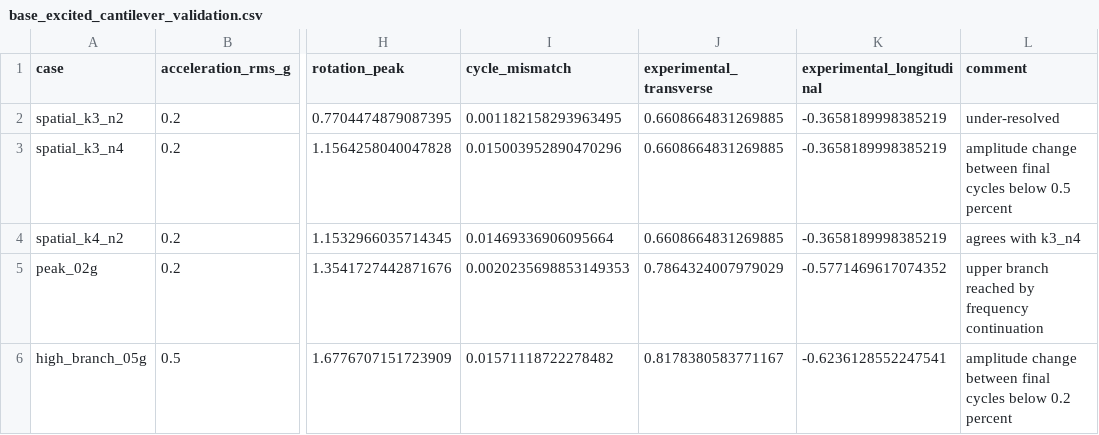
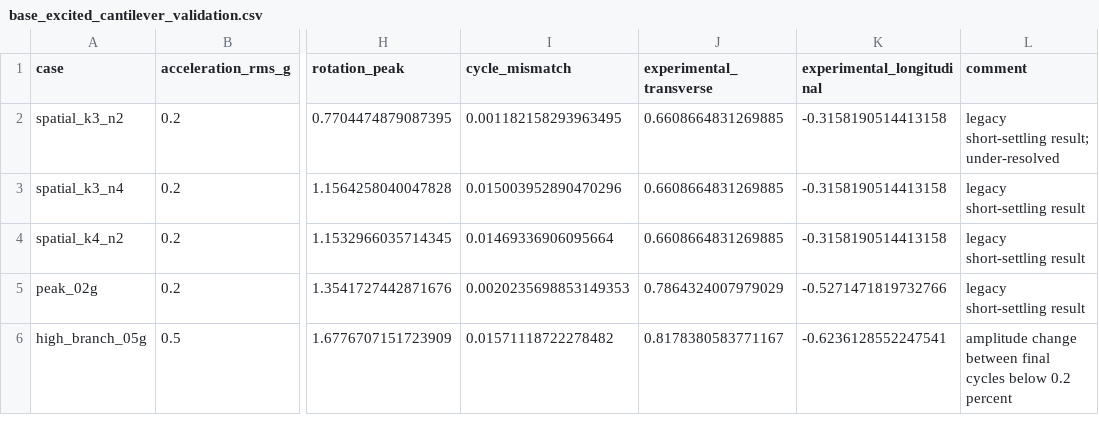
Before and after one commit to Shivamsundriyal17/Trixi.jl, a CSV file: examples/damped_intrinsic_beam/reference/base_excited_cantilever_validation.csv, drawn as a sheet; only a part is shown, gaps mark what is left out; the diff names each change by its address in the sheet, - before the commit and + after, or states it on an @@ line.

```diff
--- a/examples/damped_intrinsic_beam/reference/base_excited_cantilever_validation.csv
+++ b/examples/damped_intrinsic_beam/reference/base_excited_cantilever_validation.csv
-K2:K4 (experimental_longitudinal): -0.3658189998385219
+K2:K4 (experimental_longitudinal): -0.3158190514413158
-L2 (comment): under-resolved
+L2 (comment): legacy short-settling result; under-resolved
-L3 (comment): amplitude change between final cycles below 0.5 percent
+L3 (comment): legacy short-settling result
-L4 (comment): agrees with k3_n4
+L4 (comment): legacy short-settling result
-K5 (experimental_longitudinal): -0.5771469617074352
+K5 (experimental_longitudinal): -0.5271471819732766
-L5 (comment): upper branch reached by frequency continuation
+L5 (comment): legacy short-settling result
```
Also changed, not shown: examples/damped_intrinsic_beam/reference/farokhi_2022_experimental_frequency_response.csv, 18 other files.
